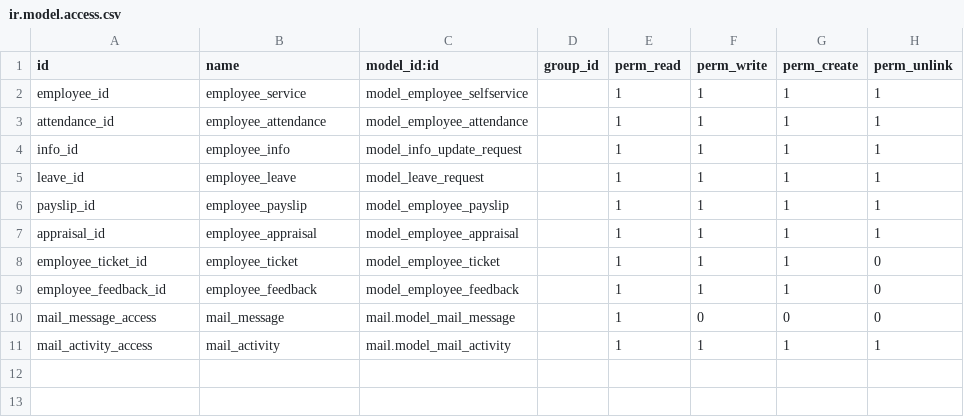
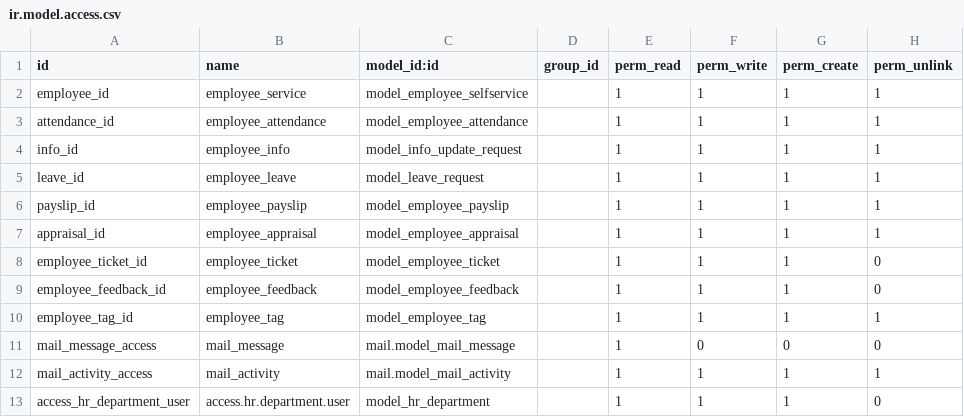
Before and after one commit to sridharan-prof/server, a CSV file: addons/employee_self_service/security/ir.model.access.csv, drawn as a sheet; the diff names each change by its address in the sheet, - before the commit and + after, or states it on an @@ line.

```diff
--- a/addons/employee_self_service/security/ir.model.access.csv
+++ b/addons/employee_self_service/security/ir.model.access.csv
+row 10: employee_tag_id | employee_tag | model_employee_tag |  | 1 | 1 | 1 | 1
+row 13: access_hr_department_user | access.hr.department.user | model_hr_department |  | 1 | 1 | 1 | 0
```
Also changed, not shown: 16 other files.
